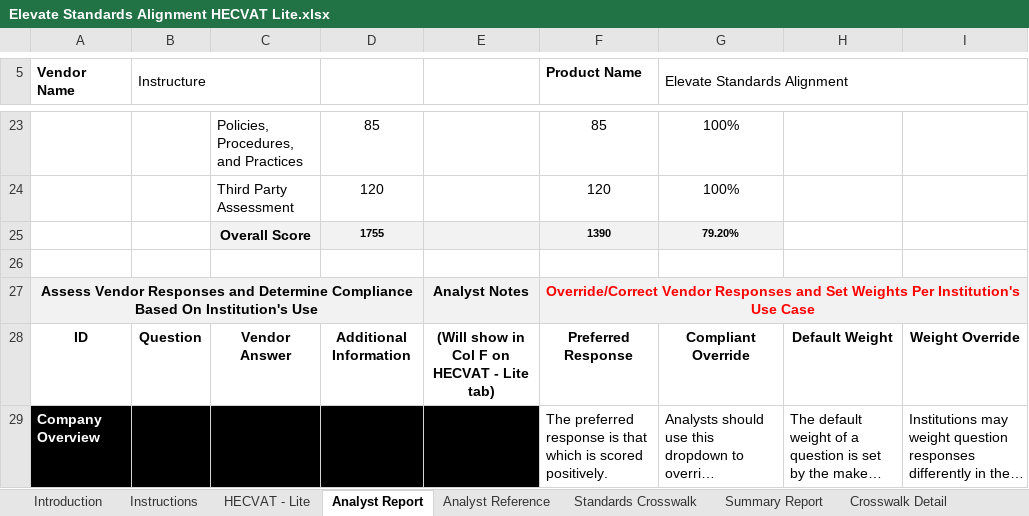
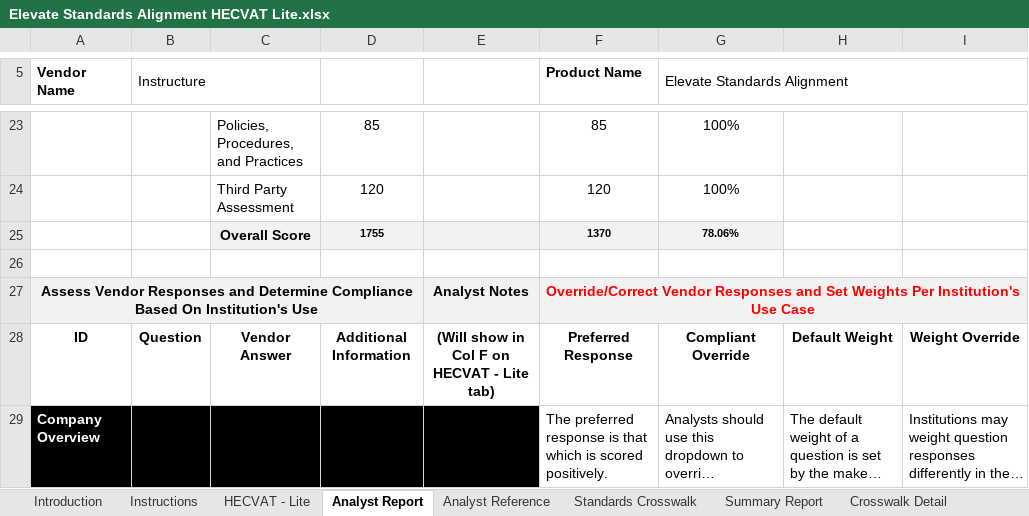
Before and after one commit to instructure/instructure-compliance-packages, an Excel workbook: Elevate Standards Alignment/Elevate Standards Alignment HECVAT Lite.xlsx, sheet Analyst Report, drawn as a sheet; only a part is shown, gaps mark what is left out; long unchanged cells end in …; values as stored, in another font and other column widths than the file's, no borders; conditional formats not drawn; the diff covers the shown part only; the diff names each change by its address in the sheet, - before the commit and + after, or states it on an @@ line.

```diff
--- a/Elevate Standards Alignment/Elevate Standards Alignment HECVAT Lite.xlsx (sheet Analyst Report)
+++ b/Elevate Standards Alignment/Elevate Standards Alignment HECVAT Lite.xlsx (sheet Analyst Report)
-F25 (Product Name): 1390
+F25 (Product Name): 1370
-G25 (Elevate Standards Alignment): 79.20%
+G25 (Elevate Standards Alignment): 78.06%
```
Also changed, not shown: 10 edited cells elsewhere in this sheet, sheet HECVAT - Lite, sheet Summary Report, charts or pictures.
